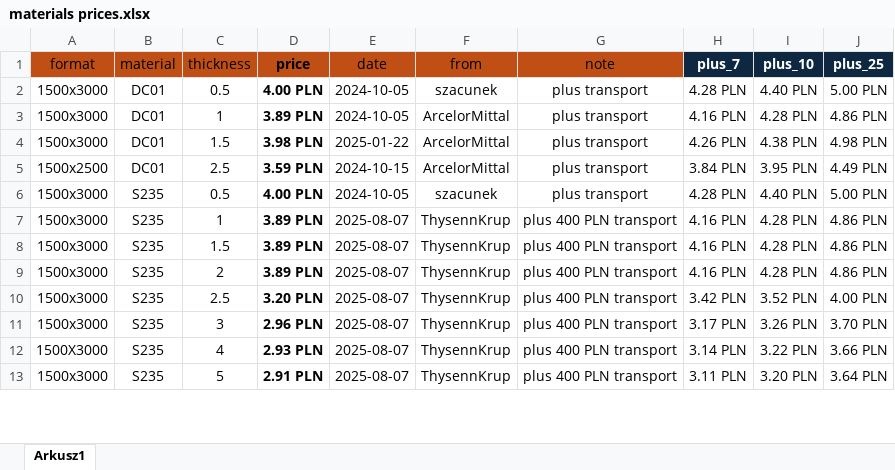
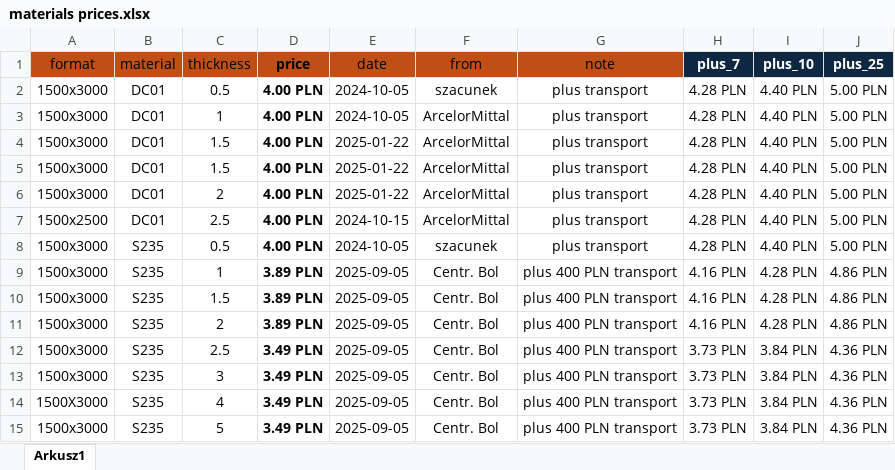
Before and after one commit to arturave/Wycena_Python_CypCloud, an Excel workbook: materials prices.xlsx, sheet Arkusz1, drawn as a sheet; only a part is shown; values as stored, in another font and other column widths than the file's, no borders; table styles not drawn; addresses are those after the commit; the diff covers the shown part only; the diff names each change by its address in the sheet, - before the commit and + after, or states it on an @@ line.

Commit message:
poprawne obrazki w xlsx itd, start to TKW

```diff
--- a/materials prices.xlsx (sheet Arkusz1)
+++ b/materials prices.xlsx (sheet Arkusz1)
-D3 (price): 3.89 PLN
+D3 (price): 4.00 PLN
-H3 (plus_7): 4.16 PLN
+H3 (plus_7): 4.28 PLN
-I3 (plus_10): 4.28 PLN
+I3 (plus_10): 4.40 PLN
-J3 (plus_25): 4.86 PLN
+J3 (plus_25): 5.00 PLN
-D4 (price): 3.98 PLN
+D4 (price): 4.00 PLN
-H4 (plus_7): 4.26 PLN
+H4 (plus_7): 4.28 PLN
-I4 (plus_10): 4.38 PLN
+I4 (plus_10): 4.40 PLN
-J4 (plus_25): 4.98 PLN
+J4 (plus_25): 5.00 PLN
+row 5: 1500x3000 | DC01 | 1.5 | 4.00 PLN | 2025-01-22 | ArcelorMittal | plus transport | 4.28 PLN | 4.40 PLN | 5.00 PLN
+row 6: 1500x3000 | DC01 | 2 | 4.00 PLN | 2025-01-22 | ArcelorMittal | plus transport | 4.28 PLN | 4.40 PLN | 5.00 PLN
-D7 (price): 3.59 PLN
+D7 (price): 4.00 PLN
-H7 (plus_7): 3.84 PLN
+H7 (plus_7): 4.28 PLN
-I7 (plus_10): 3.95 PLN
+I7 (plus_10): 4.40 PLN
-J7 (plus_25): 4.49 PLN
+J7 (plus_25): 5.00 PLN
-E9:E15 (date): 2025-08-07
+E9:E15 (date): 2025-09-05
-F9:F15 (from): ThysennKrup
+F9:F15 (from): Centr. Bol
-D12 (price): 3.20 PLN
+D12 (price): 3.49 PLN
-H12 (plus_7): 3.42 PLN
+H12 (plus_7): 3.73 PLN
-I12 (plus_10): 3.52 PLN
+I12 (plus_10): 3.84 PLN
-J12 (plus_25): 4.00 PLN
+J12 (plus_25): 4.36 PLN
-D13 (price): 2.96 PLN
+D13 (price): 3.49 PLN
-H13 (plus_7): 3.17 PLN
+H13 (plus_7): 3.73 PLN
-I13 (plus_10): 3.26 PLN
+I13 (plus_10): 3.84 PLN
-J13 (plus_25): 3.70 PLN
+J13 (plus_25): 4.36 PLN
-D14 (price): 2.93 PLN
+D14 (price): 3.49 PLN
-H14 (plus_7): 3.14 PLN
+H14 (plus_7): 3.73 PLN
-I14 (plus_10): 3.22 PLN
+I14 (plus_10): 3.84 PLN
-J14 (plus_25): 3.66 PLN
+J14 (plus_25): 4.36 PLN
-D15 (price): 2.91 PLN
+D15 (price): 3.49 PLN
-H15 (plus_7): 3.11 PLN
+H15 (plus_7): 3.73 PLN
-I15 (plus_10): 3.20 PLN
+I15 (plus_10): 3.84 PLN
-J15 (plus_25): 3.64 PLN
+J15 (plus_25): 4.36 PLN
```
Also changed, not shown: 1 added row and 64 edited cells elsewhere in this sheet, formulas that keep their value, cutting prices.xlsx, 1 other file.
